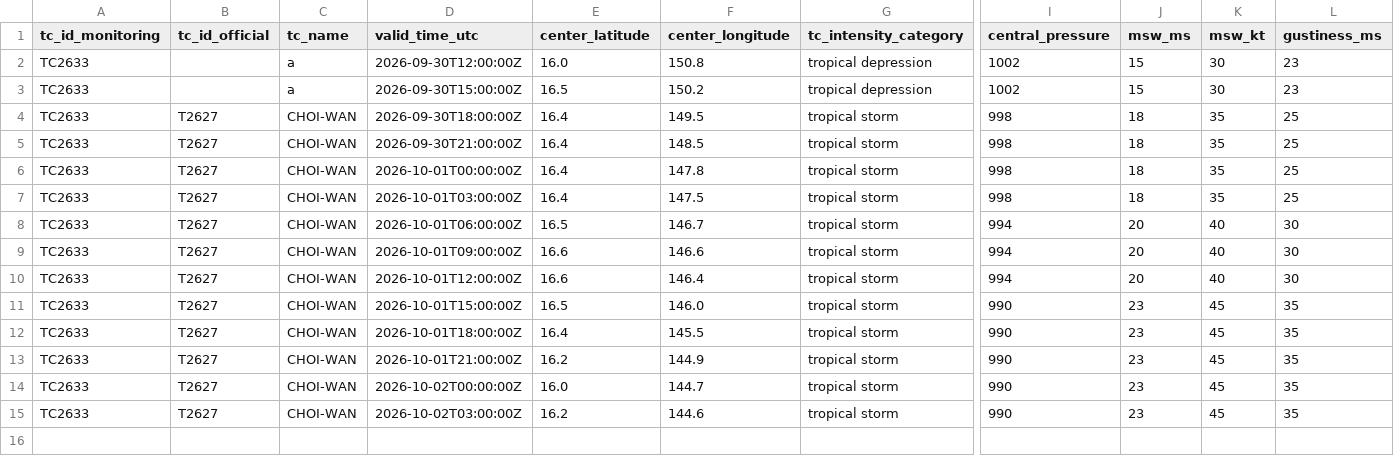
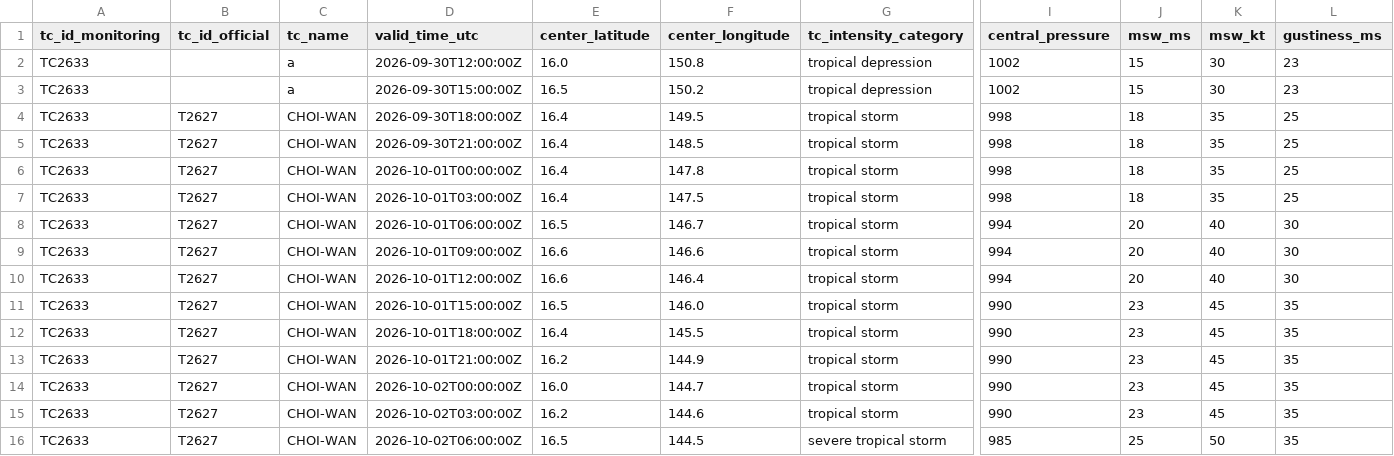
Before and after one commit to beuraieon-a/jma-tc-tracker, a CSV file: data/T2627_CHOI-WAN/besttrack.csv, drawn as a sheet; only a part is shown, gaps mark what is left out; rows hold the shown columns only; the diff names each change by its address in the sheet, - before the commit and + after, or states it on an @@ line.

Commit message:
data: 36974872279 2026-10-02T06:42:48Z

```diff
--- a/data/T2627_CHOI-WAN/besttrack.csv
+++ b/data/T2627_CHOI-WAN/besttrack.csv
+row 16: TC2633 | T2627 | CHOI-WAN | 2026-10-02T06:00:00Z | 16.5 | 144.5 | severe tropical storm | 985 | 25 | 50 | 35
```
Also changed, not shown: 4 other files.
